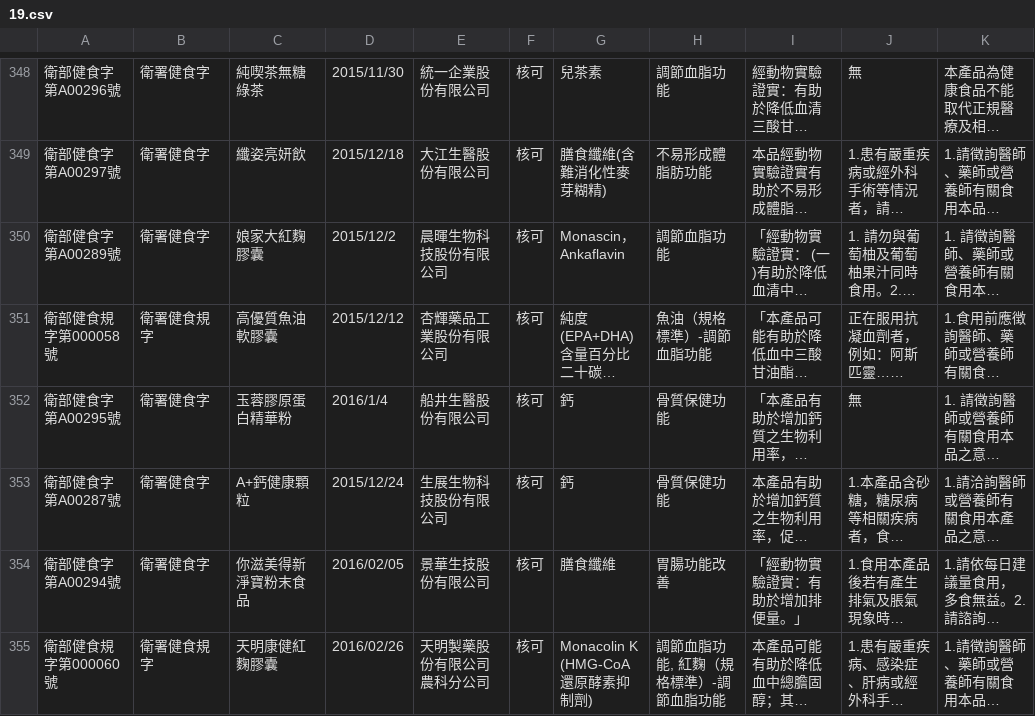
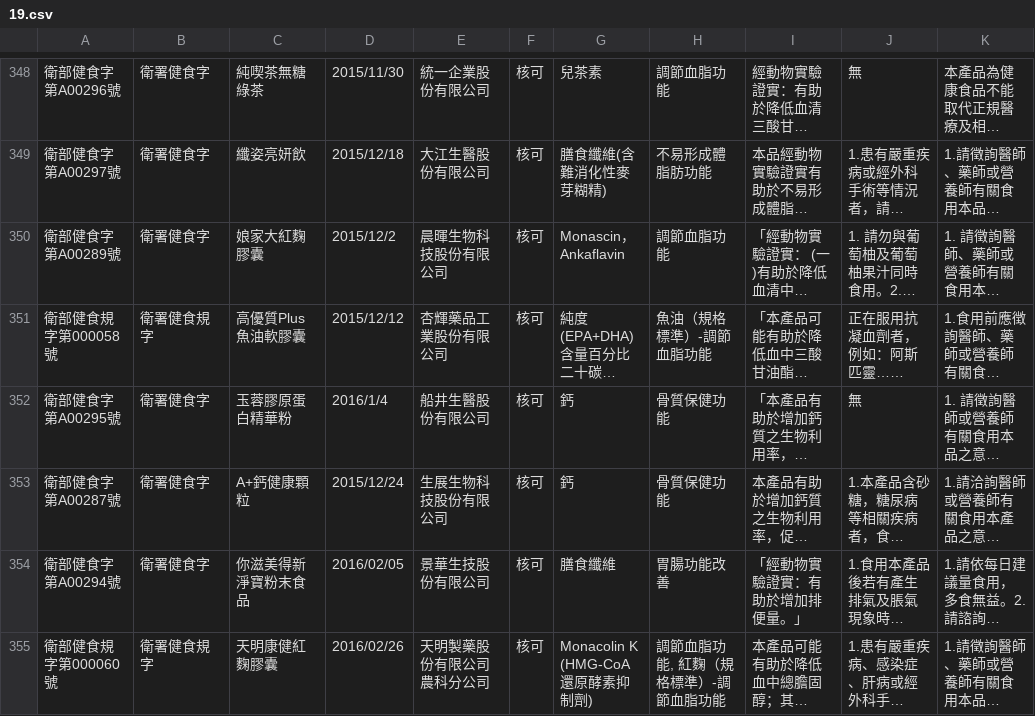
Before and after one commit to kiang/data.fda.gov.tw-list, a CSV file: dataset/19.csv, drawn as a sheet; only a part is shown, gaps mark what is left out; long unchanged cells end in …; the diff covers the shown part only; the diff names each change by its address in the sheet, - before the commit and + after, or states it on an @@ line.

```diff
--- a/dataset/19.csv
+++ b/dataset/19.csv
-C351: 高優質魚油軟膠囊
+C351: 高優質Plus魚油軟膠囊
```
Also changed, not shown: 1 added row and 2 edited cells elsewhere in this file, dataset/143.csv, dataset/34.csv, 3 other files.
